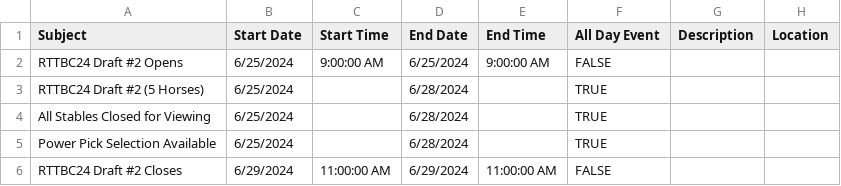
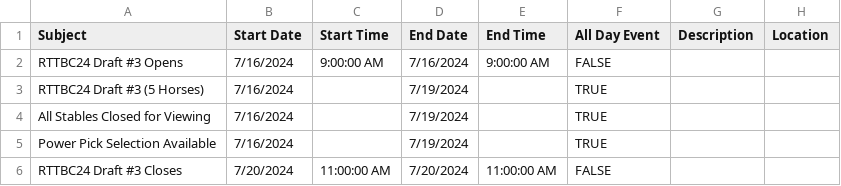
Before and after one commit to michael-m-casserly/gallop-racing, a CSV file: calendar-import-files/Gallop-Draft-Tasks-for-Google-Calendar.csv, drawn as a sheet.

```diff
--- a/calendar-import-files/Gallop-Draft-Tasks-for-Google-Calendar.csv
+++ b/calendar-import-files/Gallop-Draft-Tasks-for-Google-Calendar.csv
@@ -1,6 +1,6 @@
 Subject,Start Date,Start Time,End Date,End Time,All Day Event,Description,Location
-RTTBC24 Draft #2 Opens,6/25/2024,9:00:00 AM,6/25/2024,9:00:00 AM,FALSE,,
-RTTBC24 Draft #2 (5 Horses),6/25/2024,,6/28/2024,,TRUE,,
-All Stables Closed for Viewing,6/25/2024,,6/28/2024,,TRUE,,
-Power Pick Selection Available,6/25/2024,,6/28/2024,,TRUE,,
-RTTBC24 Draft #2 Closes,6/29/2024,11:00:00 AM,6/29/2024,11:00:00 AM,FALSE,,
+RTTBC24 Draft #3 Opens,7/16/2024,9:00:00 AM,7/16/2024,9:00:00 AM,FALSE,,
+RTTBC24 Draft #3 (5 Horses),7/16/2024,,7/19/2024,,TRUE,,
+All Stables Closed for Viewing,7/16/2024,,7/19/2024,,TRUE,,
+Power Pick Selection Available,7/16/2024,,7/19/2024,,TRUE,,
+RTTBC24 Draft #3 Closes,7/20/2024,11:00:00 AM,7/20/2024,11:00:00 AM,FALSE,,
```
Also changed, not shown: calendar-import-files/Gallop-Technical-Draft-Tasks-for-Google-Calendar.csv, calendar-import-files/Michael-Casserly-Gallop-Draft-Tasks-for-Google-Calendar.csv, 4 other files.
